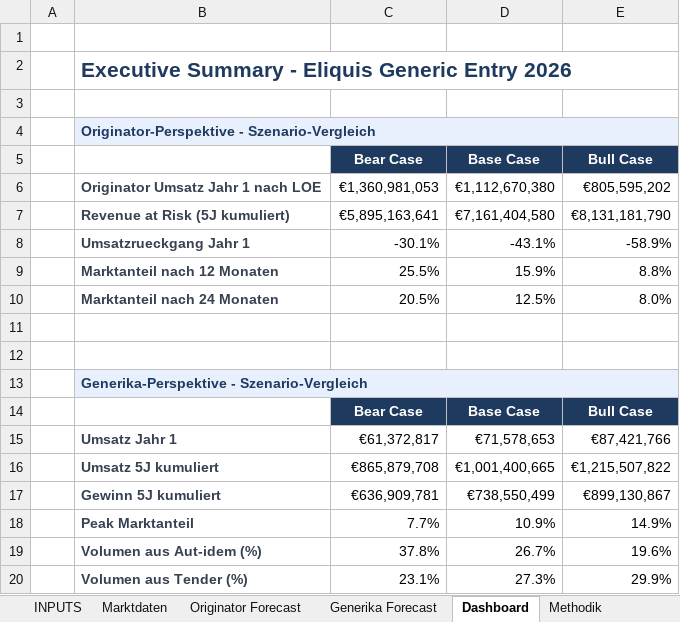
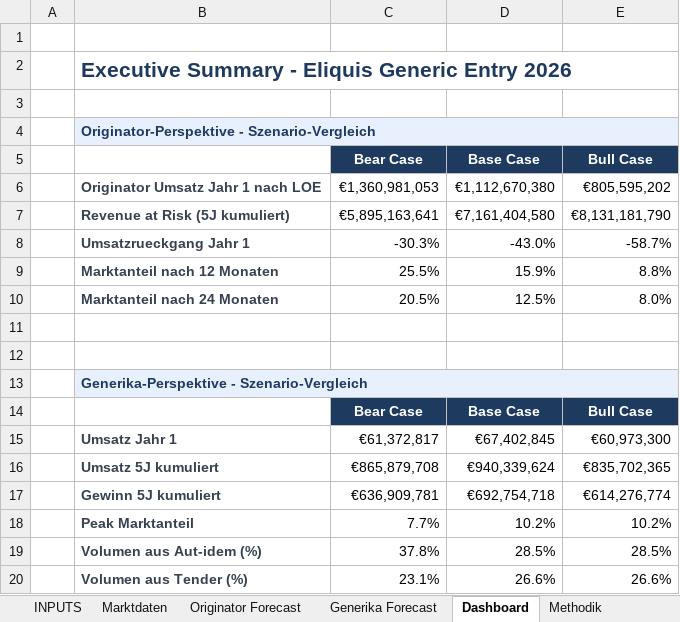
Before and after one commit to leelesemann-sys/pharma-launch-forecast, an Excel workbook: exports/Eliquis_Launch_Forecast_v2.xlsx, sheet Dashboard, drawn as a sheet; values as stored, in another font and other column widths than the file's, no borders; the diff names each change by its address in the sheet, - before the commit and + after, or states it on an @@ line.

```diff
--- a/exports/Eliquis_Launch_Forecast_v2.xlsx (sheet Dashboard)
+++ b/exports/Eliquis_Launch_Forecast_v2.xlsx (sheet Dashboard)
-C8 (Bear Case): -30.1%
+C8 (Bear Case): -30.3%
-D8 (Base Case): -43.1%
+D8 (Base Case): -43.0%
-E8 (Bull Case): -58.9%
+E8 (Bull Case): -58.7%
-D15 (Base Case): €71,578,653
+D15 (Base Case): €67,402,845
-E15 (Bull Case): €87,421,766
+E15 (Bull Case): €60,973,300
-D16 (Base Case): €1,001,400,665
+D16 (Base Case): €940,339,624
-E16 (Bull Case): €1,215,507,822
+E16 (Bull Case): €835,702,365
-D17 (Base Case): €738,550,499
+D17 (Base Case): €692,754,718
-E17 (Bull Case): €899,130,867
+E17 (Bull Case): €614,276,774
-D18 (Base Case): 10.9%
+D18 (Base Case): 10.2%
-E18 (Bull Case): 14.9%
+E18 (Bull Case): 10.2%
-D19 (Base Case): 26.7%
+D19 (Base Case): 28.5%
-E19 (Bull Case): 19.6%
+E19 (Bull Case): 28.5%
-D20 (Base Case): 27.3%
+D20 (Base Case): 26.6%
-E20 (Bull Case): 29.9%
+E20 (Bull Case): 26.6%
```
Also changed, not shown: sheet Generika Forecast, sheet Originator Forecast, sheet INPUTS, charts or pictures, 3 other files.
